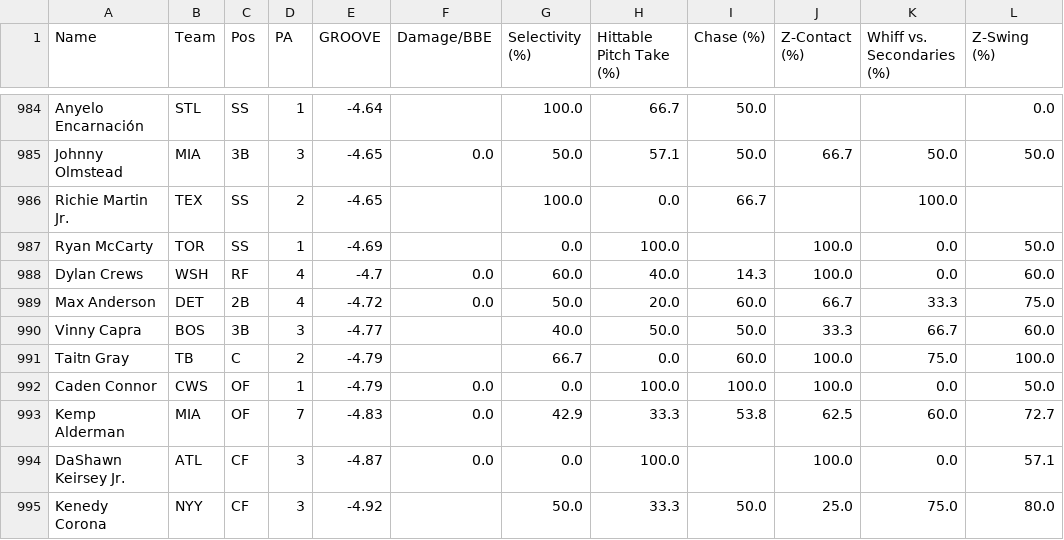
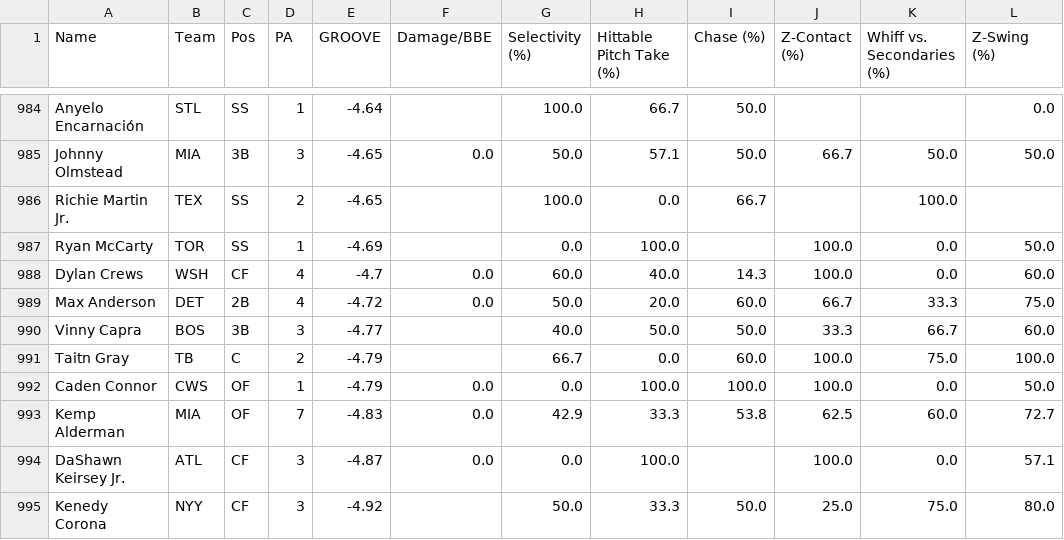
Before and after one commit to GEK3/Emporer-s-New-GROOVE, a CSV file: data/leaderboard_Season.csv, drawn as a sheet; only a part is shown, gaps mark what is left out; the diff covers the shown part only; the diff names each change by its address in the sheet, - before the commit and + after, or states it on an @@ line.

```diff
--- a/data/leaderboard_Season.csv
+++ b/data/leaderboard_Season.csv
-C988 (Pos): RF
+C988 (Pos): CF
```
Also changed, not shown: 5 edited cells elsewhere in this file, data/player_info.csv, 1 other file.
